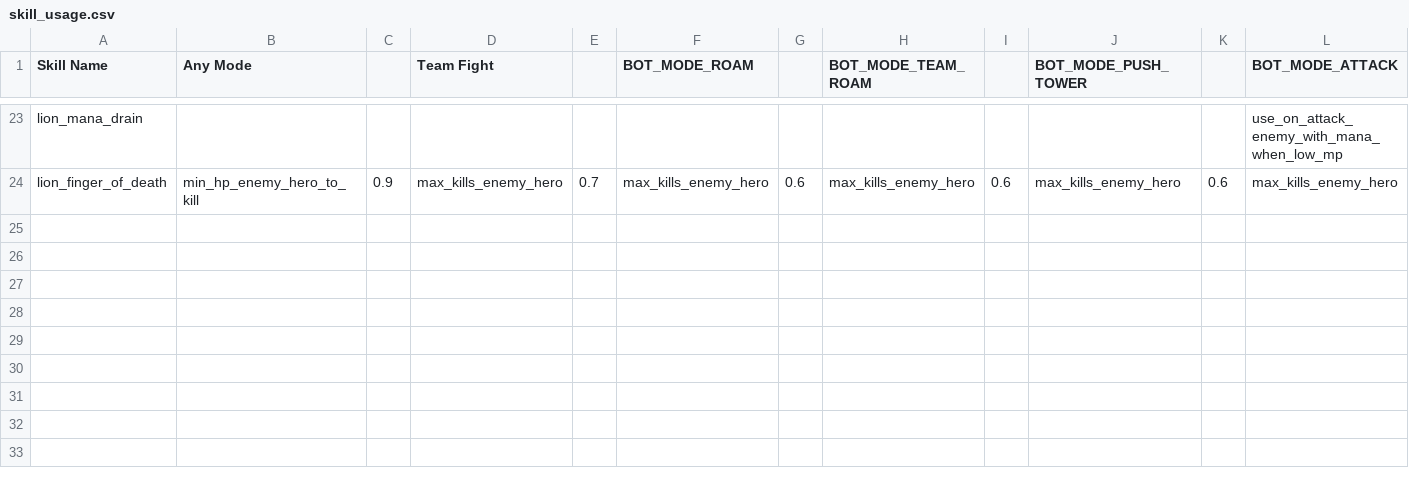
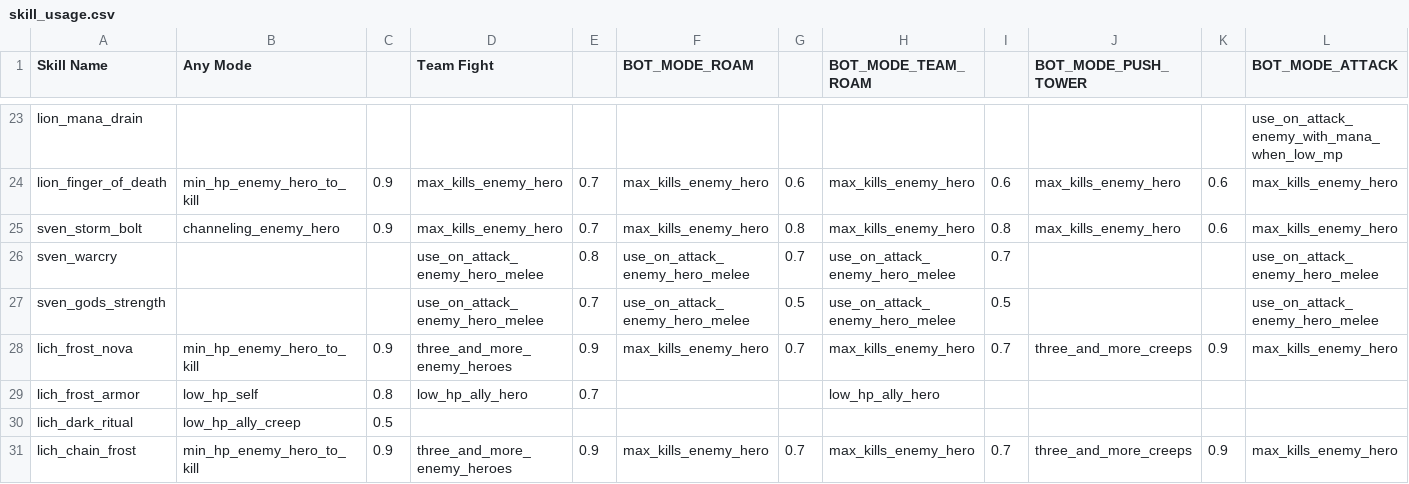
Before and after one commit to ellysh/dota2-combo-bots, a CSV file: generator/database/csv/skill_usage.csv, drawn as a sheet; only a part is shown, gaps mark what is left out; rows hold the shown columns only; the diff names each change by its address in the sheet, - before the commit and + after, or states it on an @@ line.

Commit message:
Add heroes to fill both teams with bots

```diff
--- a/generator/database/csv/skill_usage.csv
+++ b/generator/database/csv/skill_usage.csv
+row 25: sven_storm_bolt | channeling_enemy_hero | 0.9 | max_kills_enemy_hero | 0.7 | max_kills_enemy_hero | 0.8 | max_kills_enemy_hero | 0.8 | max_kills_enemy_hero | 0.6 | max_kills_enemy_hero
+row 26: sven_warcry |  |  | use_on_attack_enemy_hero_melee | 0.8 | use_on_attack_enemy_hero_melee | 0.7 | use_on_attack_enemy_hero_melee | 0.7 |  |  | use_on_attack_enemy_hero_melee
+row 27: sven_gods_strength |  |  | use_on_attack_enemy_hero_melee | 0.7 | use_on_attack_enemy_hero_melee | 0.5 | use_on_attack_enemy_hero_melee | 0.5 |  |  | use_on_attack_enemy_hero_melee
+row 28: lich_frost_nova | min_hp_enemy_hero_to_kill | 0.9 | three_and_more_enemy_heroes | 0.9 | max_kills_enemy_hero | 0.7 | max_kills_enemy_hero | 0.7 | three_and_more_creeps | 0.9 | max_kills_enemy_hero
+row 29: lich_frost_armor | low_hp_self | 0.8 | low_hp_ally_hero | 0.7 |  |  | low_hp_ally_hero
+row 30: lich_dark_ritual | low_hp_ally_creep | 0.5
+row 31: lich_chain_frost | min_hp_enemy_hero_to_kill | 0.9 | three_and_more_enemy_heroes | 0.9 | max_kills_enemy_hero | 0.7 | max_kills_enemy_hero | 0.7 | three_and_more_creeps | 0.9 | max_kills_enemy_hero
```
Also changed, not shown: generator/database/csv/heroes.csv, generator/database/csv/item_build.csv, 4 other files.
